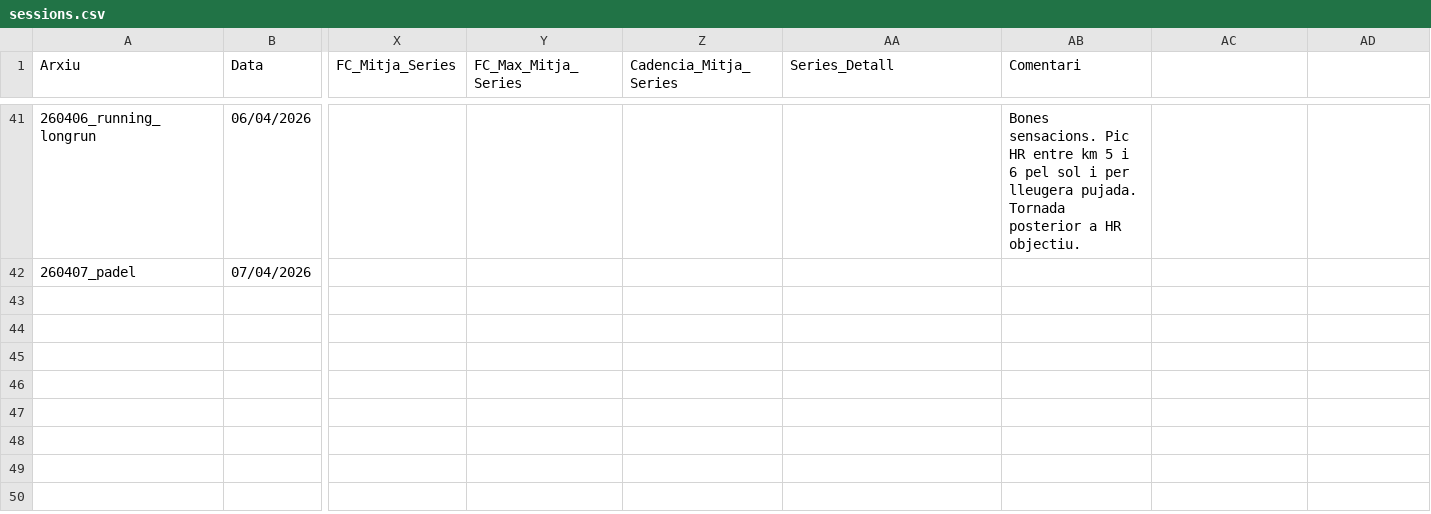
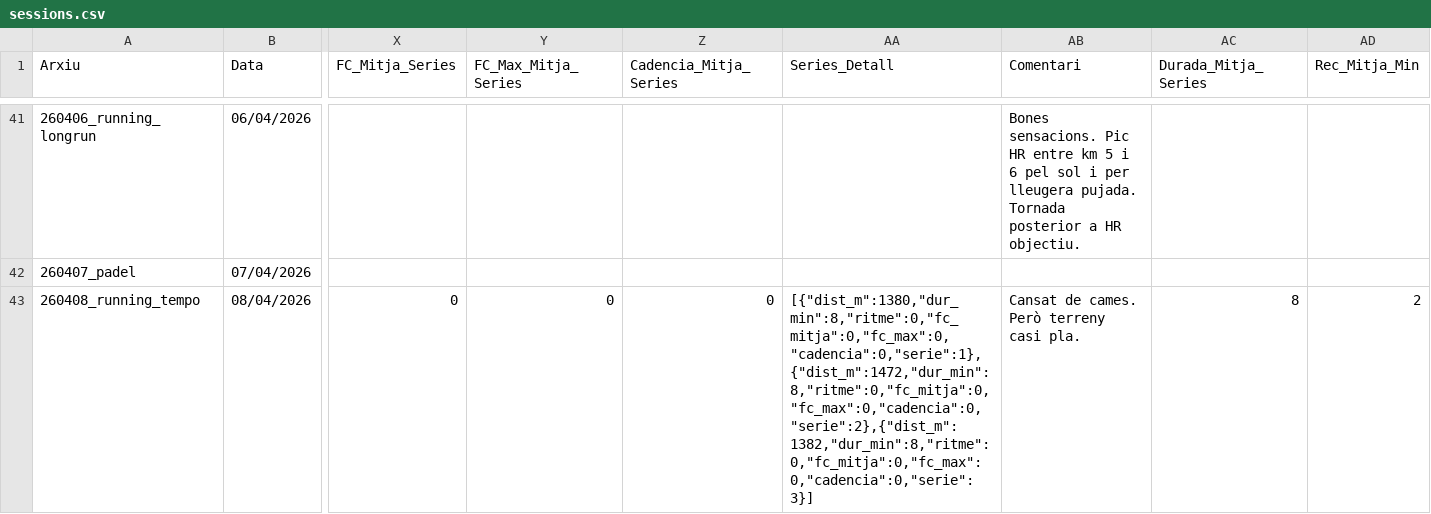
Before and after one commit to BIRPauSorrosal/suunto-coach-parser, a CSV file: docs/data/sessions.csv, drawn as a sheet; only a part is shown, gaps mark what is left out; rows hold the shown columns only; the diff names each change by its address in the sheet, - before the commit and + after, or states it on an @@ line.

Commit message:
[dashboard] Afegides 9/4/2026 sessions via uploader

```diff
--- a/docs/data/sessions.csv
+++ b/docs/data/sessions.csv
-AC1: (empty)
+AC1: Durada_Mitja_Series
-AD1: (empty)
+AD1: Rec_Mitja_Min
+row 43: 260408_running_tempo | 08/04/2026 | 0 | 0 | 0 | [{"dist_m":1380,"dur_min":8,"ritme":0,"fc_mitja":0,"fc_max":0,"cadencia":0,"serie":1},{"dist_m":1472,"dur_min":8,"ritme":0,"fc_mitja":0,"fc_max":0,"cadencia":0,"serie":2},{"dist_m":1382,"dur_min":8,"ritme":0,"fc_mitja":0,"fc_max":0,"cadencia":0,"serie":3}] | Cansat de cames. Però terreny casi pla. | 8 | 2
```
